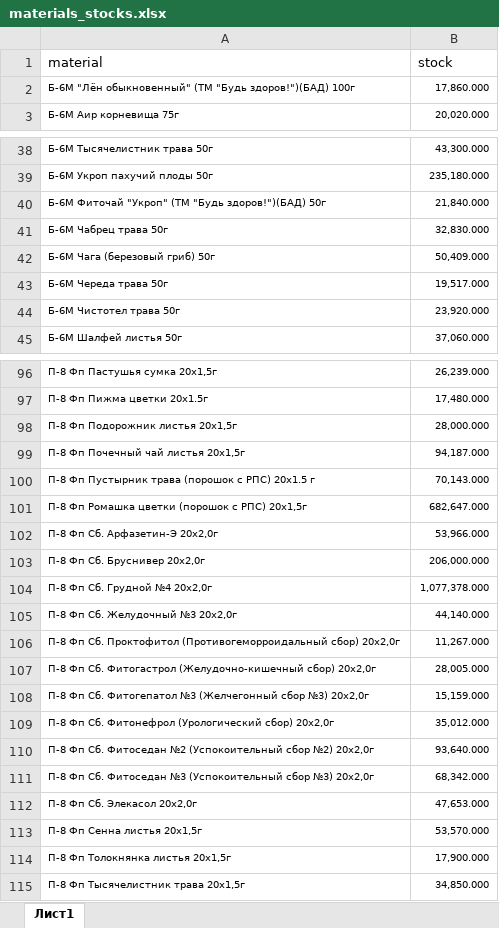
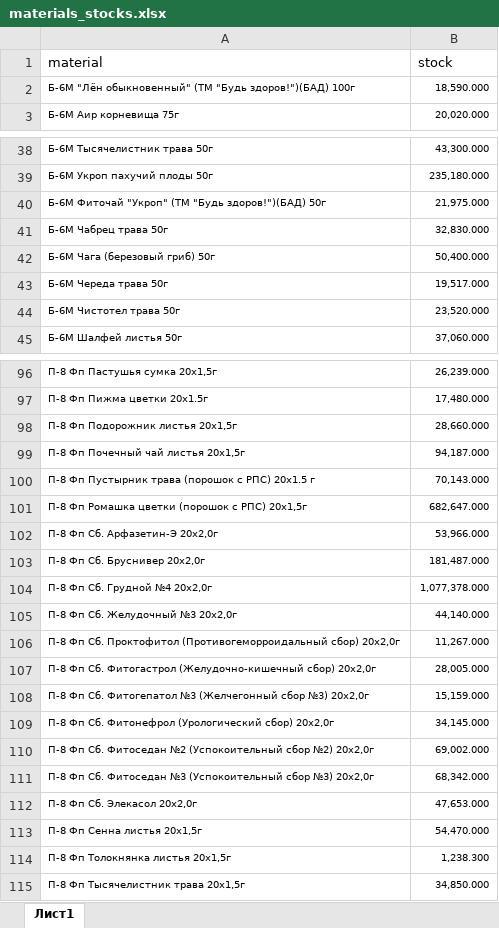
Before and after one commit to andreykoz82/StockAnalysis, an Excel workbook: data/materials_stocks.xlsx, sheet Лист1, drawn as a sheet; only a part is shown, gaps mark what is left out; values as stored, in another font and other column widths than the file's, no borders; the diff covers the shown part only; the diff names each change by its address in the sheet, - before the commit and + after, or states it on an @@ line.

```diff
--- a/data/materials_stocks.xlsx (sheet Лист1)
+++ b/data/materials_stocks.xlsx (sheet Лист1)
-B2 (stock): 17,860.000
+B2 (stock): 18,590.000
-B40 (stock): 21,840.000
+B40 (stock): 21,975.000
-B42 (stock): 50,409.000
+B42 (stock): 50,400.000
-B44 (stock): 23,920.000
+B44 (stock): 23,520.000
-B98 (stock): 28,000.000
+B98 (stock): 28,660.000
-B103 (stock): 206,000.000
+B103 (stock): 181,487.000
-B109 (stock): 35,012.000
+B109 (stock): 34,145.000
-B110 (stock): 93,640.000
+B110 (stock): 69,002.000
-B113 (stock): 53,570.000
+B113 (stock): 54,470.000
-B114 (stock): 17,900.000
+B114 (stock): 1,238.300
```
Also changed, not shown: 5 edited cells elsewhere in this sheet, data/actual_orders_2stage.xlsx, data/finished_goods_stocks.xlsx, 4 other files.
